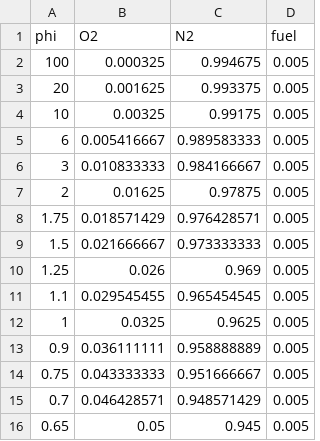
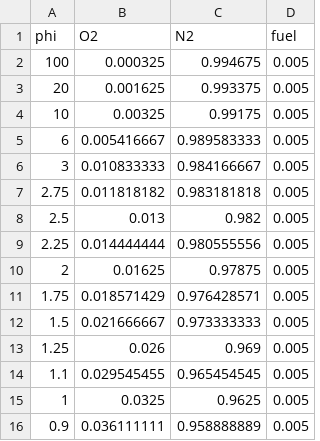
Before and after one commit to avcopan/proj-c5-species-o2-sweeps, a CSV file: sim/1,2-epoxycyclopentane/Hill/concentrations.csv, drawn as a sheet; only a part is shown; the shorter side is filled out with more unchanged rows.

Commit message:
Update concentrations

```diff
--- a/sim/1,2-epoxycyclopentane/Hill/concentrations.csv
+++ b/sim/1,2-epoxycyclopentane/Hill/concentrations.csv
@@ -6,2 +6,5 @@
 3,0.010833333,0.984166667,0.005
+2.75,0.011818182,0.983181818,0.005
+2.5,0.013,0.982,0.005
+2.25,0.014444444,0.980555556,0.005
 2,0.01625,0.97875,0.005
```
Also changed, not shown: sim/Cyclopentane/Hill/concentrations.csv, sim/Cyclopentane/Lokachari/concentrations.csv, 5 other files.
